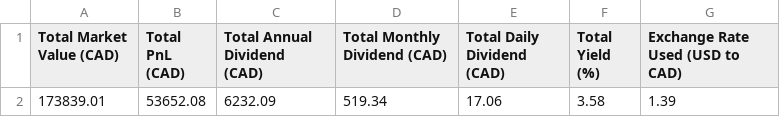
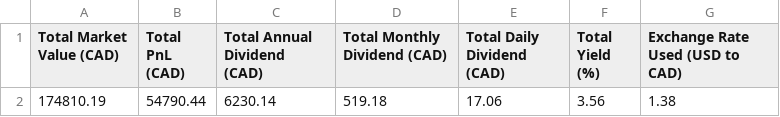
Before and after one commit to NoahCornish/investbrin, a CSV file: overall_summary.csv, drawn as a sheet; removed rows and columns are numbered as before the commit, all else as after; the diff names each change by its address in the sheet, - before the commit and + after, or states it on an @@ line.

```diff
--- a/overall_summary.csv
+++ b/overall_summary.csv
-row 2: 173839.01 | 53652.08 | 6232.09 | 519.34 | 17.06 | 3.58 | 1.39
+row 2: 174810.19 | 54790.44 | 6230.14 | 519.18 | 17.06 | 3.56 | 1.38
```
Also changed, not shown: portfolio_report.csv, 2 other files.
